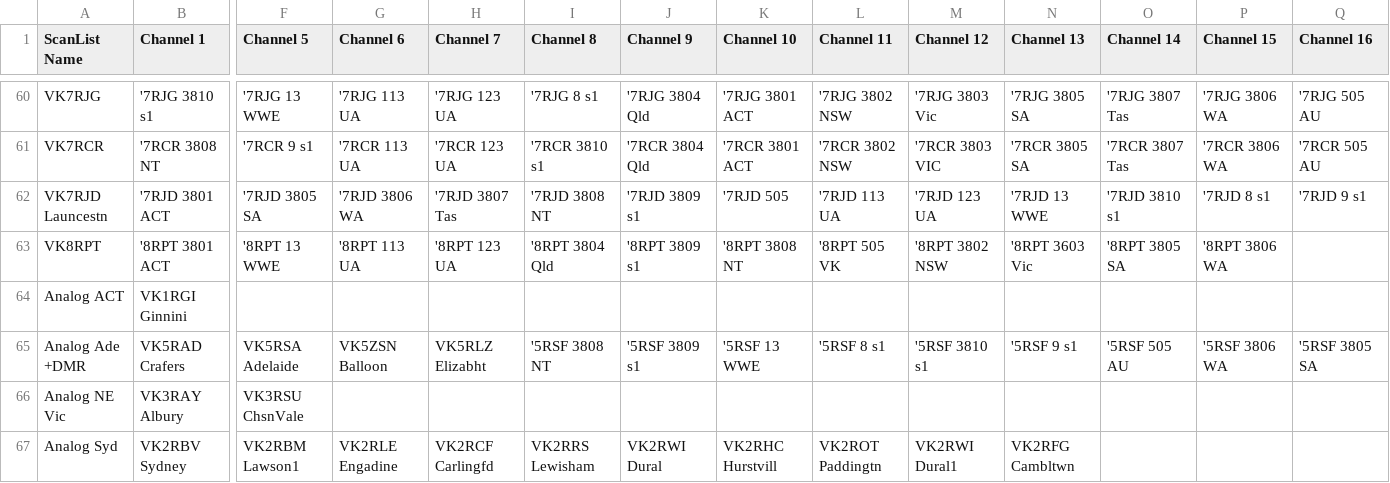
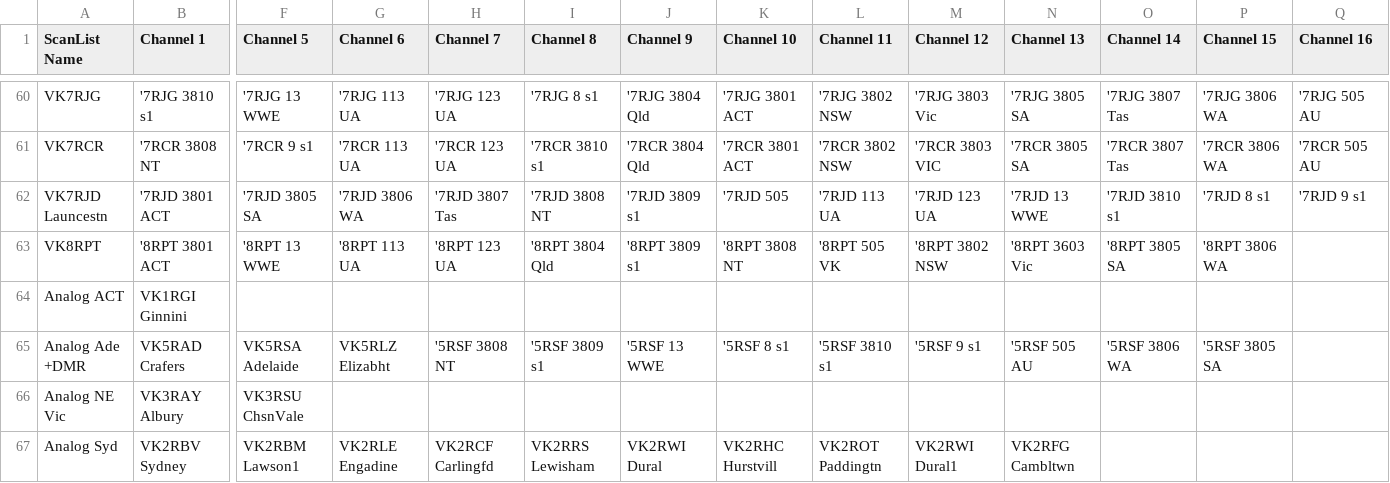
Before and after one commit to vk2kvp/md380-codeplug, a CSV file: ScanLists.csv, drawn as a sheet; only a part is shown, gaps mark what is left out; the diff names each change by its address in the sheet, - before the commit and + after, or states it on an @@ line.

```diff
--- a/ScanLists.csv
+++ b/ScanLists.csv
-G65 (Channel 6): VK5ZSN Balloon
+G65 (Channel 6): VK5RLZ Elizabht
-H65 (Channel 7): VK5RLZ Elizabht
+H65 (Channel 7): '5RSF 3808 NT
-I65 (Channel 8): '5RSF 3808 NT
+I65 (Channel 8): '5RSF 3809 s1
-J65 (Channel 9): '5RSF 3809 s1
+J65 (Channel 9): '5RSF 13 WWE
-K65 (Channel 10): '5RSF 13 WWE
+K65 (Channel 10): '5RSF 8 s1
-L65 (Channel 11): '5RSF 8 s1
+L65 (Channel 11): '5RSF 3810 s1
-M65 (Channel 12): '5RSF 3810 s1
+M65 (Channel 12): '5RSF 9 s1
-N65 (Channel 13): '5RSF 9 s1
+N65 (Channel 13): '5RSF 505 AU
-O65 (Channel 14): '5RSF 505 AU
+O65 (Channel 14): '5RSF 3806 WA
-P65 (Channel 15): '5RSF 3806 WA
+P65 (Channel 15): '5RSF 3805 SA
-Q65 (Channel 16): '5RSF 3805 SA
+Q65 (Channel 16): (empty)
```
Also changed, not shown: Channels.csv, Zones.csv.
